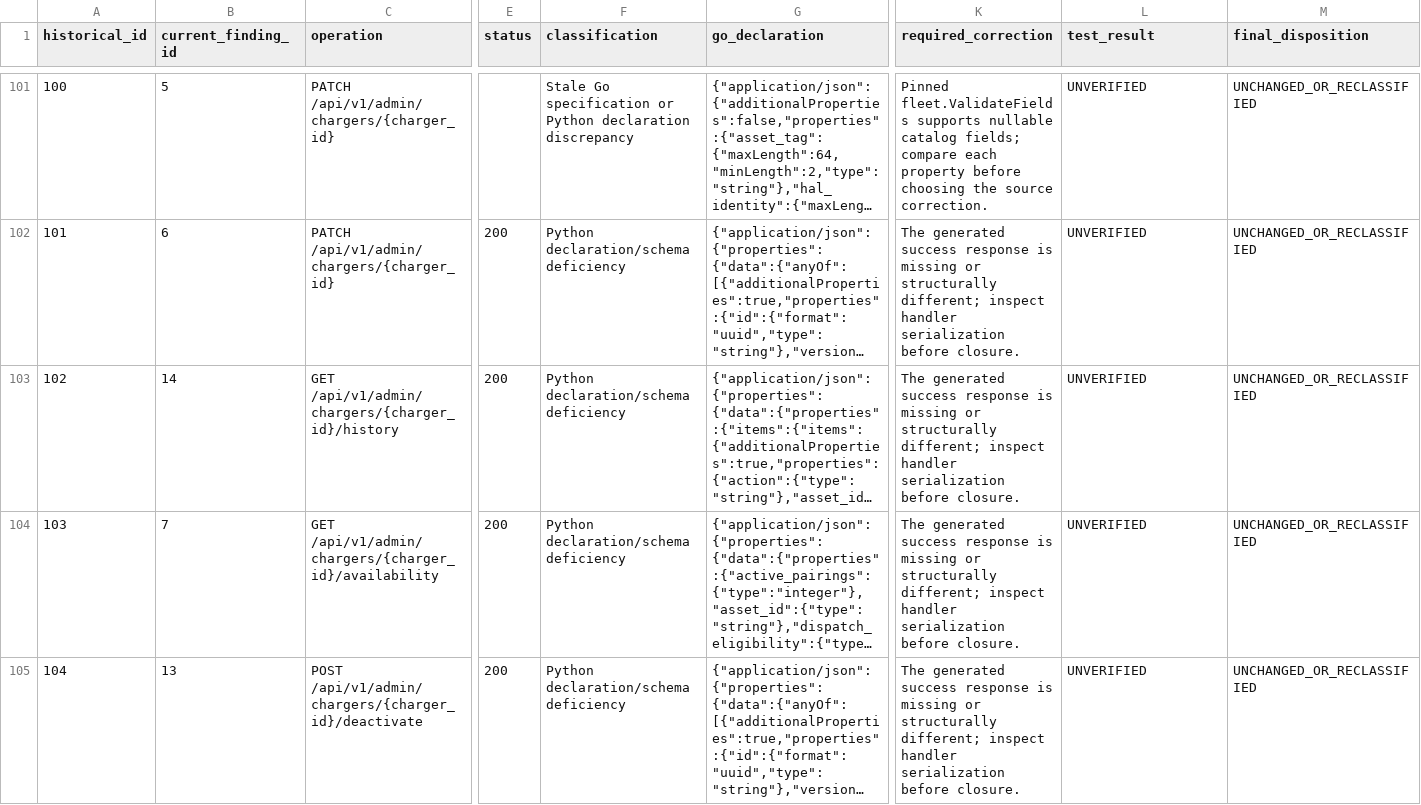
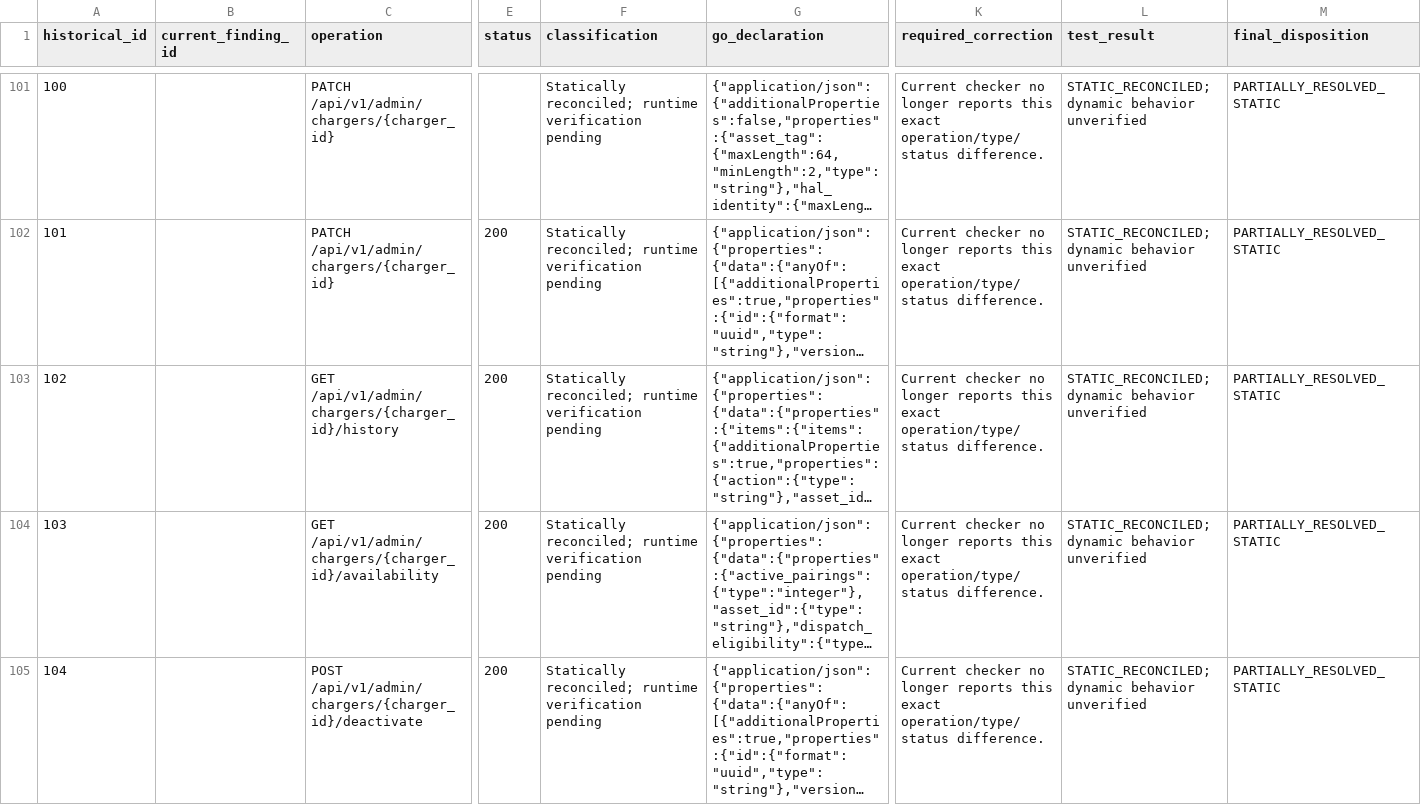
Before and after one commit to Transmogriffy-Global-Private-Limited/evcowbbe, a CSV file: docs/verification/go-python-parity-20261102/RESOLUTION_LEDGER.csv, drawn as a sheet; only a part is shown, gaps mark what is left out; long unchanged cells end in …; the diff covers the shown part only; the diff names each change by its address in the sheet, - before the commit and + after, or states it on an @@ line.

Commit message:
checkpoint: Go to Django static parity 82 operations 0 findings

```diff
--- a/docs/verification/go-python-parity-20261102/RESOLUTION_LEDGER.csv
+++ b/docs/verification/go-python-parity-20261102/RESOLUTION_LEDGER.csv
-B101 (current_finding_id): 5
+B101 (current_finding_id): (empty)
-F101 (classification): Stale Go specification or Python declaration discrepancy
+F101 (classification): Statically reconciled; runtime verification pending
-K101 (required_correction): Pinned fleet.ValidateFields supports nullable catalog fields; compare each property before choosing the source correction.
+K101 (required_correction): Current checker no longer reports this exact operation/type/status difference.
-L101:L105 (test_result): UNVERIFIED
+L101:L105 (test_result): STATIC_RECONCILED; dynamic behavior unverified
-M101:M105 (final_disposition): UNCHANGED_OR_RECLASSIFIED
+M101:M105 (final_disposition): PARTIALLY_RESOLVED_STATIC
-B102 (current_finding_id): 6
+B102 (current_finding_id): (empty)
-F102:F105 (classification): Python declaration/schema deficiency
+F102:F105 (classification): Statically reconciled; runtime verification pending
-K102:K105 (required_correction): The generated success response is missing or structurally different; inspect handler serialization before closure.
+K102:K105 (required_correction): Current checker no longer reports this exact operation/type/status difference.
-B103 (current_finding_id): 14
+B103 (current_finding_id): (empty)
-B104 (current_finding_id): 7
+B104 (current_finding_id): (empty)
-B105 (current_finding_id): 13
+B105 (current_finding_id): (empty)
```
Also changed, not shown: 160 edited cells elsewhere in this file, 21 other files.
